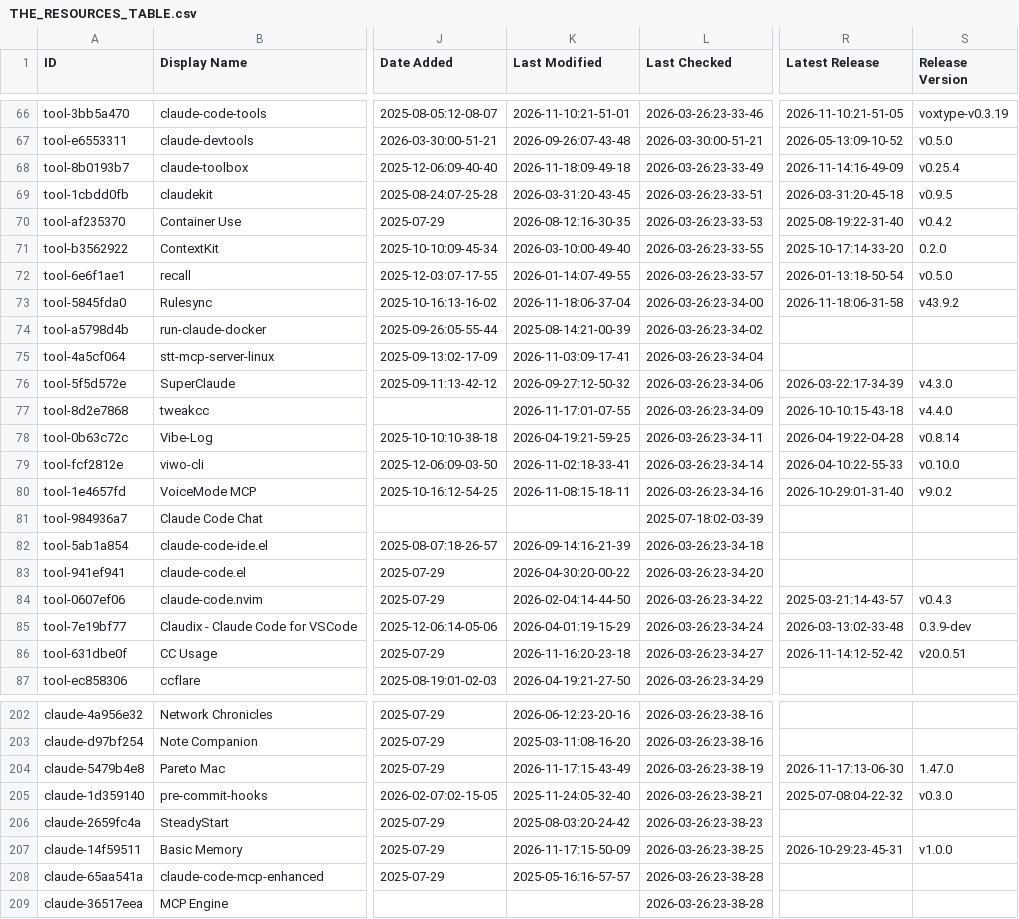
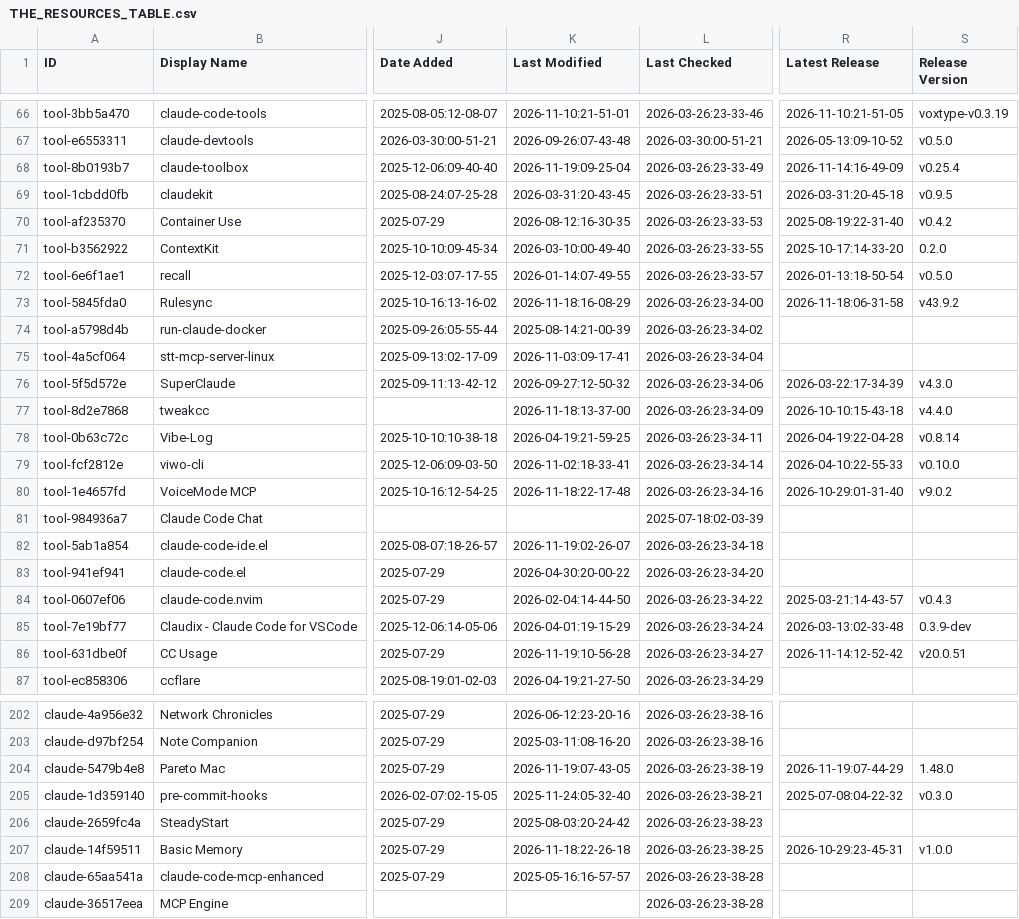
Before and after one commit to esteininger/awesome-claude-code, a CSV file: THE_RESOURCES_TABLE.csv, drawn as a sheet; only a part is shown, gaps mark what is left out; the diff covers the shown part only; the diff names each change by its address in the sheet, - before the commit and + after, or states it on an @@ line.

```diff
--- a/THE_RESOURCES_TABLE.csv
+++ b/THE_RESOURCES_TABLE.csv
-K68 (Last Modified): 2026-11-18:09-49-18
+K68 (Last Modified): 2026-11-19:09-25-04
-K73 (Last Modified): 2026-11-18:06-37-04
+K73 (Last Modified): 2026-11-18:16-08-29
-K77 (Last Modified): 2026-11-17:01-07-55
+K77 (Last Modified): 2026-11-18:13-37-00
-K80 (Last Modified): 2026-11-08:15-18-11
+K80 (Last Modified): 2026-11-18:22-17-48
-K82 (Last Modified): 2026-09-14:16-21-39
+K82 (Last Modified): 2026-11-19:02-26-07
-K86 (Last Modified): 2026-11-16:20-23-18
+K86 (Last Modified): 2026-11-19:10-56-28
-K204 (Last Modified): 2026-11-17:15-43-49
+K204 (Last Modified): 2026-11-19:07-43-05
-R204 (Latest Release): 2026-11-17:13-06-30
+R204 (Latest Release): 2026-11-19:07-44-29
-S204 (Release Version): 1.47.0
+S204 (Release Version): 1.48.0
-K207 (Last Modified): 2026-11-17:15-50-09
+K207 (Last Modified): 2026-11-18:22-26-18
```
Also changed, not shown: 48 edited cells elsewhere in this file.
